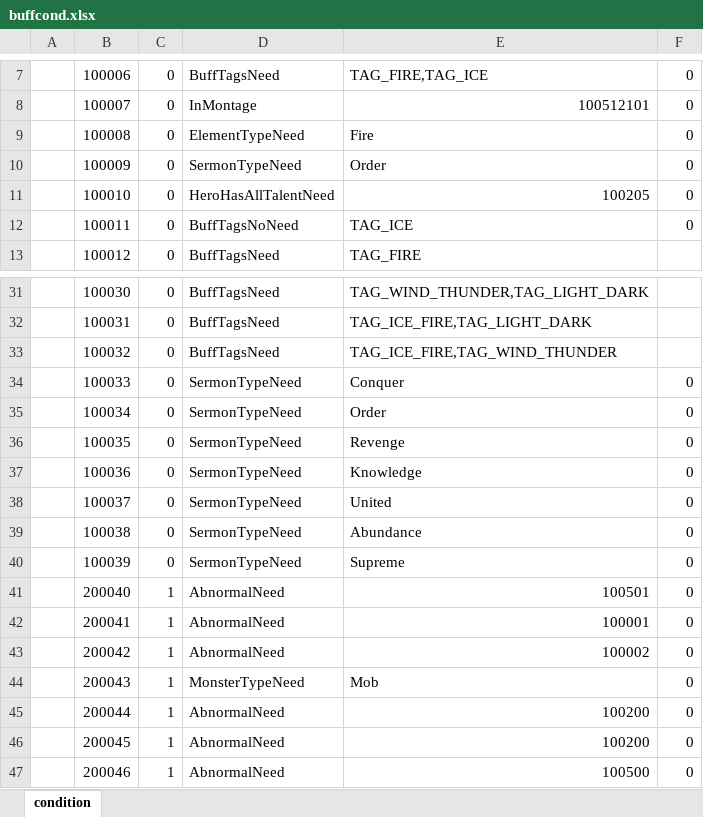
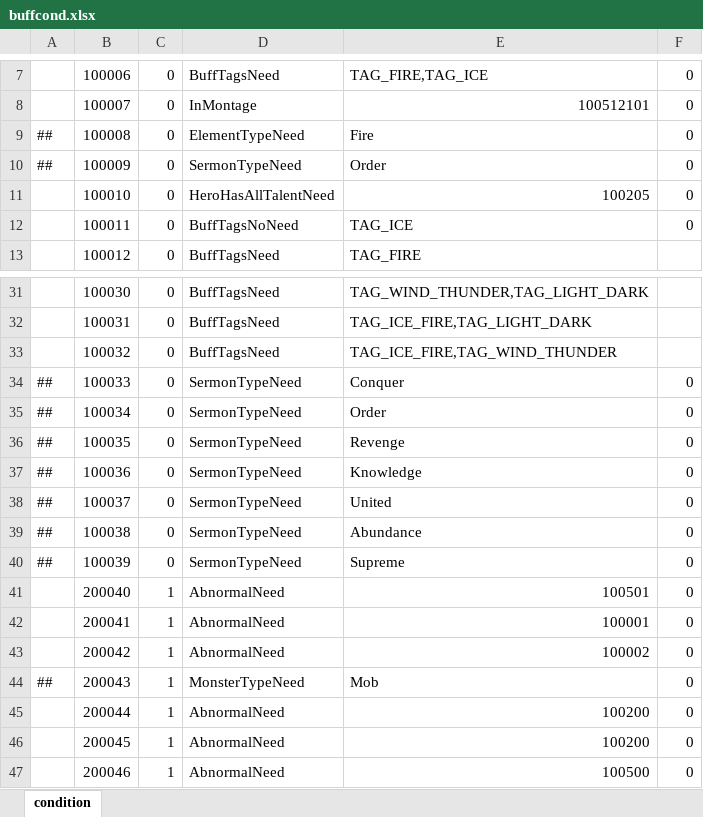
Before and after one commit to wesley-zhong/gameSrv, an Excel workbook: conf-data/excel/Datas/skill/buffcond.xlsx, sheet condition, drawn as a sheet; only a part is shown, gaps mark what is left out; values as stored, in another font and other column widths than the file's, no borders; the diff names each change by its address in the sheet, - before the commit and + after, or states it on an @@ line.

```diff
--- a/conf-data/excel/Datas/skill/buffcond.xlsx (sheet condition)
+++ b/conf-data/excel/Datas/skill/buffcond.xlsx (sheet condition)
-A9:A10: (empty)
+A9:A10: ##
-A34:A40: (empty)
+A34:A40: ##
-A44: (empty)
+A44: ##
```
Also changed, not shown: conf-data/excel/Datas/quest/quest.xlsx, conf-data/excel/Datas/skill/buff.xlsx, 2 other files.
